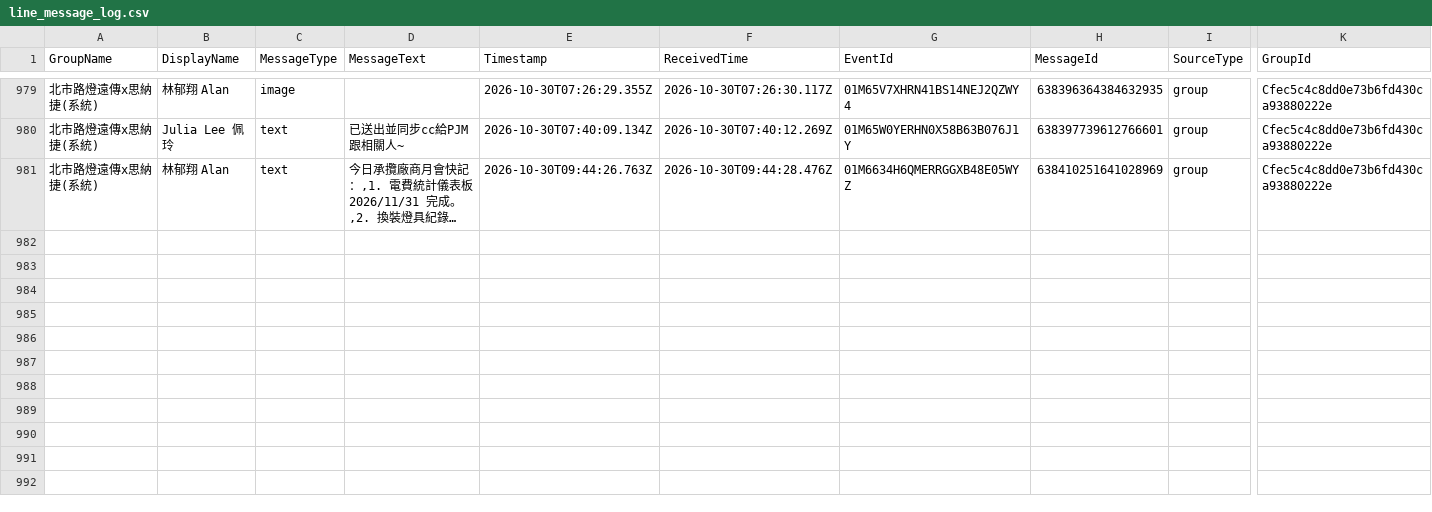
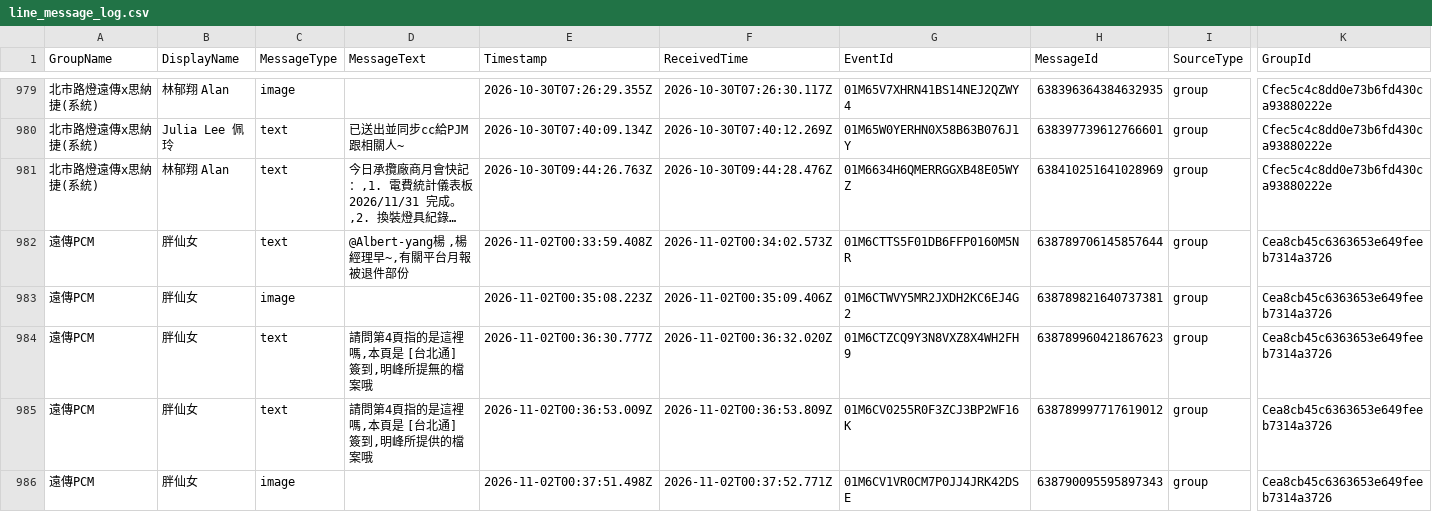
Before and after one commit to snwang14/FET-LineBot, a CSV file: reports/line_message_log.csv, drawn as a sheet; only a part is shown, gaps mark what is left out; long unchanged cells end in …; rows hold the shown columns only; the diff names each change by its address in the sheet, - before the commit and + after, or states it on an @@ line.

```diff
--- a/reports/line_message_log.csv
+++ b/reports/line_message_log.csv
+row 982: 遠傳PCM | 胖仙女 | text | @Albert-yang楊 ,楊經理早~,有關平台月報被退件部份 | 2026-11-02T00:33:59.408Z | 2026-11-02T00:34:02.573Z | 01M6CTTS5F01DB6FFP0160M5NR | 638789706145857644 | group | Cea8cb45c6363653e649feeb7314a3726
+row 983: 遠傳PCM | 胖仙女 | image |  | 2026-11-02T00:35:08.223Z | 2026-11-02T00:35:09.406Z | 01M6CTWVY5MR2JXDH2KC6EJ4G2 | 638789821640737381 | group | Cea8cb45c6363653e649feeb7314a3726
+row 984: 遠傳PCM | 胖仙女 | text | 請問第4頁指的是這裡嗎,本頁是 [台北通] 簽到,明峰所提無的檔案哦 | 2026-11-02T00:36:30.777Z | 2026-11-02T00:36:32.020Z | 01M6CTZCQ9Y3N8VXZ8X4WH2FH9 | 638789960421867623 | group | Cea8cb45c6363653e649feeb7314a3726
+row 985: 遠傳PCM | 胖仙女 | text | 請問第4頁指的是這裡嗎,本頁是 [台北通] 簽到,明峰所提供的檔案哦 | 2026-11-02T00:36:53.009Z | 2026-11-02T00:36:53.809Z | 01M6CV0255R0F3ZCJ3BP2WF16K | 638789997717619012 | group | Cea8cb45c6363653e649feeb7314a3726
+row 986: 遠傳PCM | 胖仙女 | image |  | 2026-11-02T00:37:51.498Z | 2026-11-02T00:37:52.771Z | 01M6CV1VR0CM7P0JJ4JRK42DSE | 638790095595897343 | group | Cea8cb45c6363653e649feeb7314a3726
```
